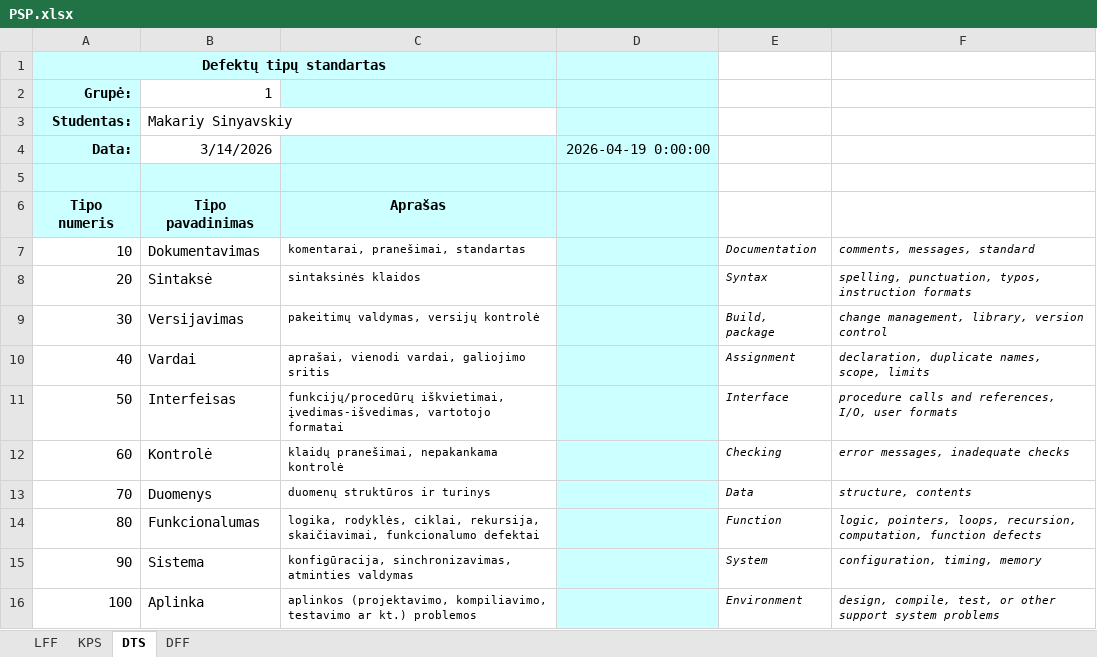
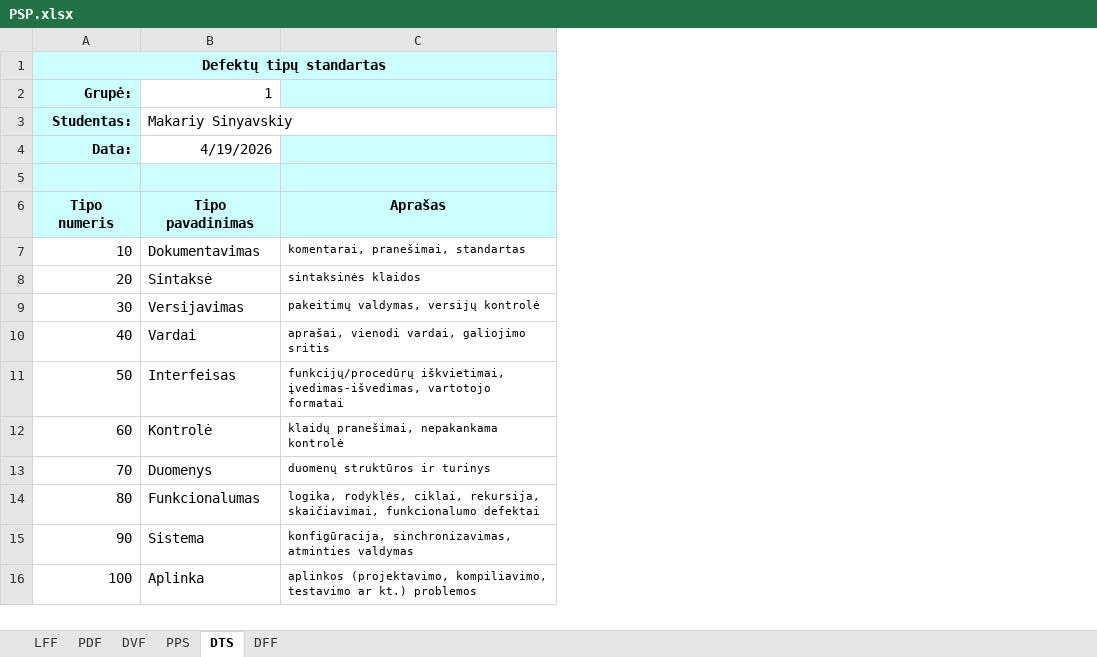
Before and after one commit to Makar1y/ADS-LAB-3, an Excel workbook: PSP.xlsx, sheet DTS, drawn as a sheet; values as stored, in another font and other column widths than the file's, no borders; the diff names each change by its address in the sheet, - before the commit and + after, or states it on an @@ line.

```diff
--- a/PSP.xlsx (sheet DTS)
+++ b/PSP.xlsx (sheet DTS)
-sheet tab: KPS
+sheet tab: PDF
+sheet tab: DVF
+sheet tab: PPS
-column D, row 4: 2026-04-19 0:00:00
-column E, rows 7-16: Documentation | Syntax | Build, package | Assignment | Interface | Checking | Data | Function | System | Environment
-column F, rows 7-16: comments, messages, standard | spelling, punctuation, typos, instruction formats | change management, library, version control | declaration, duplicate names, scope, limits | procedure calls and references, I/O, user formats | error messages, inadequate checks | structure, contents | logic, pointers, loops, recursion, computation, function defects | configuration, timing, memory | design, compile, test, or other support system problems
-B1:C1 fill: none
+B1:C1 fill: #CCFFFF
-B4: 3/14/2026
+B4: 4/19/2026
```
Also changed, not shown: sheet PDF, sheet DFF, sheet LFF, charts or pictures.
